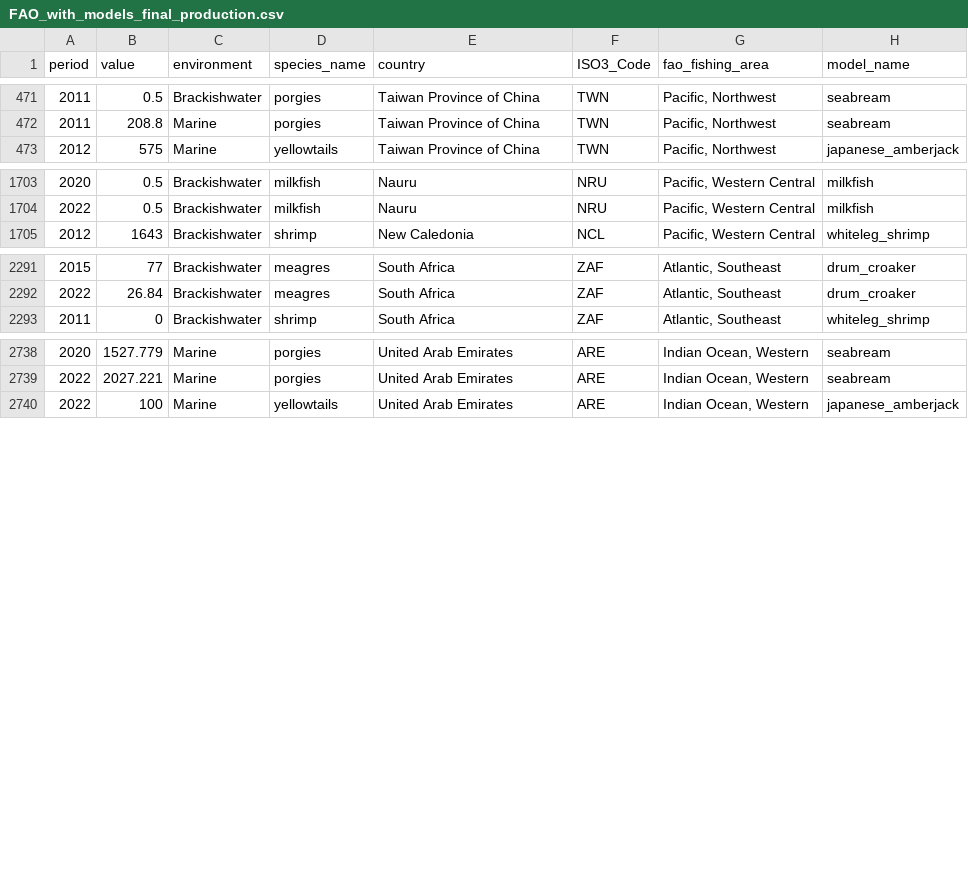
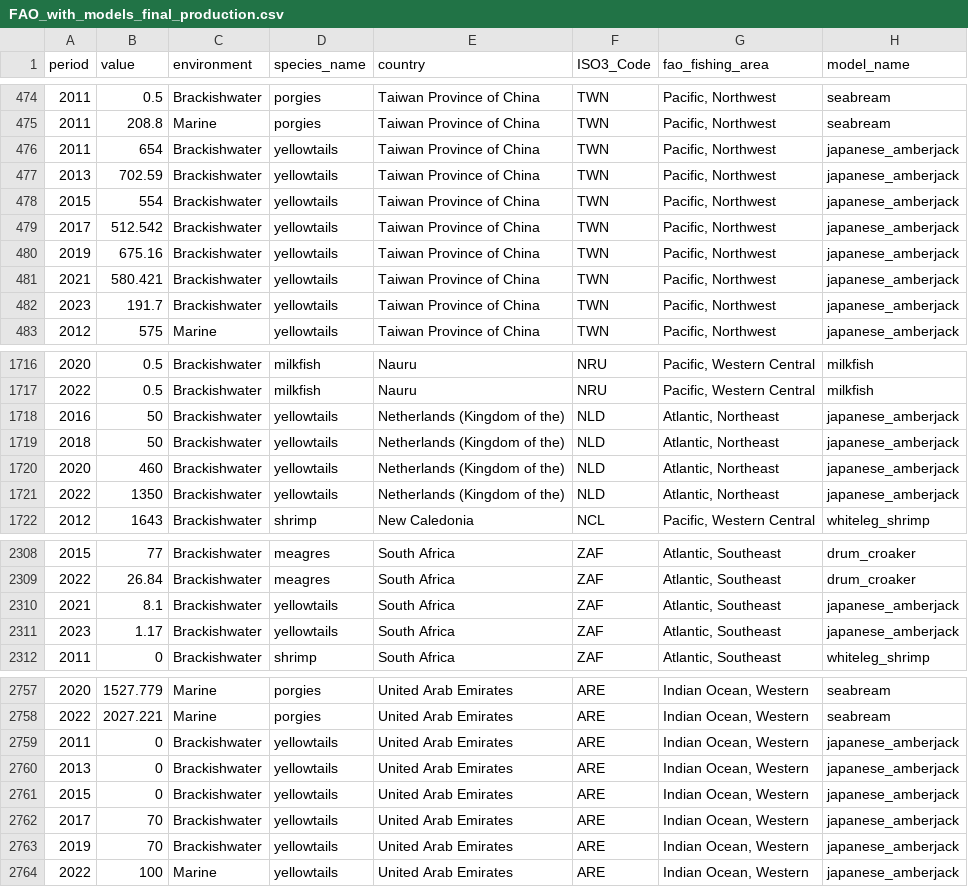
Before and after one commit to Sustainable-Aquafeeds-Project/climate_risks_to_fed_mariculture, a CSV file: data/prepped_data/FAO_with_models_final_production.csv, drawn as a sheet; only a part is shown, gaps mark what is left out; the diff covers the shown part only; the diff names each change by its address in the sheet, - before the commit and + after, or states it on an @@ line.

```diff
--- a/data/prepped_data/FAO_with_models_final_production.csv
+++ b/data/prepped_data/FAO_with_models_final_production.csv
+row 476: 2011 | 654 | Brackishwater | yellowtails | Taiwan Province of China | TWN | Pacific, Northwest | japanese_amberjack
+row 477: 2013 | 702.59 | Brackishwater | yellowtails | Taiwan Province of China | TWN | Pacific, Northwest | japanese_amberjack
+row 478: 2015 | 554 | Brackishwater | yellowtails | Taiwan Province of China | TWN | Pacific, Northwest | japanese_amberjack
+row 479: 2017 | 512.542 | Brackishwater | yellowtails | Taiwan Province of China | TWN | Pacific, Northwest | japanese_amberjack
+row 480: 2019 | 675.16 | Brackishwater | yellowtails | Taiwan Province of China | TWN | Pacific, Northwest | japanese_amberjack
+row 481: 2021 | 580.421 | Brackishwater | yellowtails | Taiwan Province of China | TWN | Pacific, Northwest | japanese_amberjack
+row 482: 2023 | 191.7 | Brackishwater | yellowtails | Taiwan Province of China | TWN | Pacific, Northwest | japanese_amberjack
+row 1718: 2016 | 50 | Brackishwater | yellowtails | Netherlands (Kingdom of the) | NLD | Atlantic, Northeast | japanese_amberjack
+row 1719: 2018 | 50 | Brackishwater | yellowtails | Netherlands (Kingdom of the) | NLD | Atlantic, Northeast | japanese_amberjack
+row 1720: 2020 | 460 | Brackishwater | yellowtails | Netherlands (Kingdom of the) | NLD | Atlantic, Northeast | japanese_amberjack
+row 1721: 2022 | 1350 | Brackishwater | yellowtails | Netherlands (Kingdom of the) | NLD | Atlantic, Northeast | japanese_amberjack
+row 2310: 2021 | 8.1 | Brackishwater | yellowtails | South Africa | ZAF | Atlantic, Southeast | japanese_amberjack
+row 2311: 2023 | 1.17 | Brackishwater | yellowtails | South Africa | ZAF | Atlantic, Southeast | japanese_amberjack
+row 2759: 2011 | 0 | Brackishwater | yellowtails | United Arab Emirates | ARE | Indian Ocean, Western | japanese_amberjack
+row 2760: 2013 | 0 | Brackishwater | yellowtails | United Arab Emirates | ARE | Indian Ocean, Western | japanese_amberjack
+row 2761: 2015 | 0 | Brackishwater | yellowtails | United Arab Emirates | ARE | Indian Ocean, Western | japanese_amberjack
+row 2762: 2017 | 70 | Brackishwater | yellowtails | United Arab Emirates | ARE | Indian Ocean, Western | japanese_amberjack
+row 2763: 2019 | 70 | Brackishwater | yellowtails | United Arab Emirates | ARE | Indian Ocean, Western | japanese_amberjack
```
Also changed, not shown: 6 added rows elsewhere in this file, data/prepped_data/FAO_with_models_final_species.csv, data/raw_data/top_species_model_keys.csv, 12 other files.
